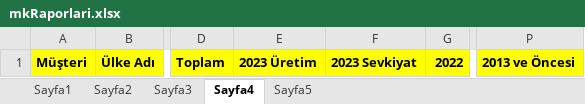
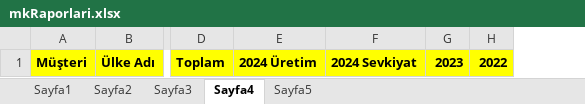
Before and after one commit to Thusuaso/socket, an Excel workbook: excel/sablonlar/mkRaporlari.xlsx, sheet Sayfa4, drawn as a sheet; only a part is shown, gaps mark what is left out; values as stored, in another font and other column widths than the file's, no borders; removed rows and columns are numbered as before the commit, all else as after; the diff names each change by its address in the sheet, - before the commit and + after, or states it on an @@ line.

```diff
--- a/excel/sablonlar/mkRaporlari.xlsx (sheet Sayfa4)
+++ b/excel/sablonlar/mkRaporlari.xlsx (sheet Sayfa4)
+column G, row 1: 2023
-column P, row 1: 2013 ve Öncesi
-E1: 2023 Üretim
+E1: 2024 Üretim
-F1: 2023 Sevkiyat
+F1: 2024 Sevkiyat
```
Also changed, not shown: excel/dosyalar/mkRaporlari.xlsx.
